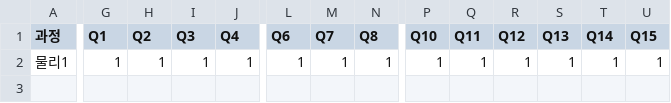
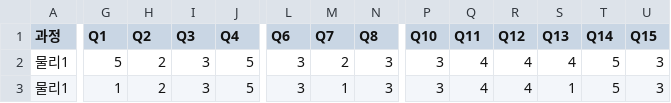
Before and after one commit to jbjb4790/young-s_physics_tests, a CSV file: sample-data/physics1-total-mechanics-학생입력예시.csv, drawn as a sheet; only a part is shown, gaps mark what is left out; rows hold the shown columns only; the diff covers the shown part only; the diff names each change by its address in the sheet, - before the commit and + after, or states it on an @@ line.

```diff
--- a/sample-data/physics1-total-mechanics-학생입력예시.csv
+++ b/sample-data/physics1-total-mechanics-학생입력예시.csv
-G2 (Q1): 1
+G2 (Q1): 5
-H2 (Q2): 1
+H2 (Q2): 2
-I2 (Q3): 1
+I2 (Q3): 3
-J2 (Q4): 1
+J2 (Q4): 5
-L2 (Q6): 1
+L2 (Q6): 3
-M2 (Q7): 1
+M2 (Q7): 2
-N2 (Q8): 1
+N2 (Q8): 3
-P2 (Q10): 1
+P2 (Q10): 3
-Q2 (Q11): 1
+Q2 (Q11): 4
-R2 (Q12): 1
+R2 (Q12): 4
-S2 (Q13): 1
+S2 (Q13): 4
-T2 (Q14): 1
+T2 (Q14): 5
-U2 (Q15): 1
+U2 (Q15): 3
+row 3: 물리1 | 1 | 2 | 3 | 5 | 3 | 1 | 3 | 3 | 4 | 4 | 1 | 5 | 3
```
Also changed, not shown: 5 edited cells elsewhere in this file, sample-data/physics1-total-electromagnetism-학생입력예시.csv, sample-data/총괄평가_학생입력예시.csv, 25 other files.
